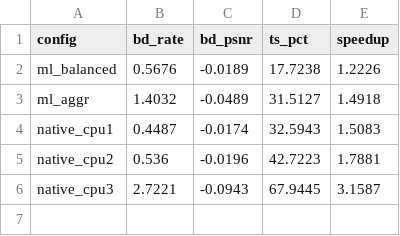
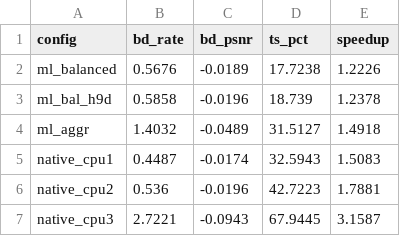
Before and after one commit to chiarorosa/docker-libaom, a CSV file: results/benchmark/fase6/bdrate_average.csv, drawn as a sheet.

```diff
--- a/results/benchmark/fase6/bdrate_average.csv
+++ b/results/benchmark/fase6/bdrate_average.csv
@@ -2,2 +2,3 @@ config,bd_rate,bd_psnr,ts_pct,speedup
 ml_balanced,0.5676,-0.0189,17.7238,1.2226
+ml_bal_h9d,0.5858,-0.0196,18.739,1.2378
 ml_aggr,1.4032,-0.0489,31.5127,1.4918
```
Also changed, not shown: results/benchmark/fase6/bdrate_per_seq.csv, 5 other files.
